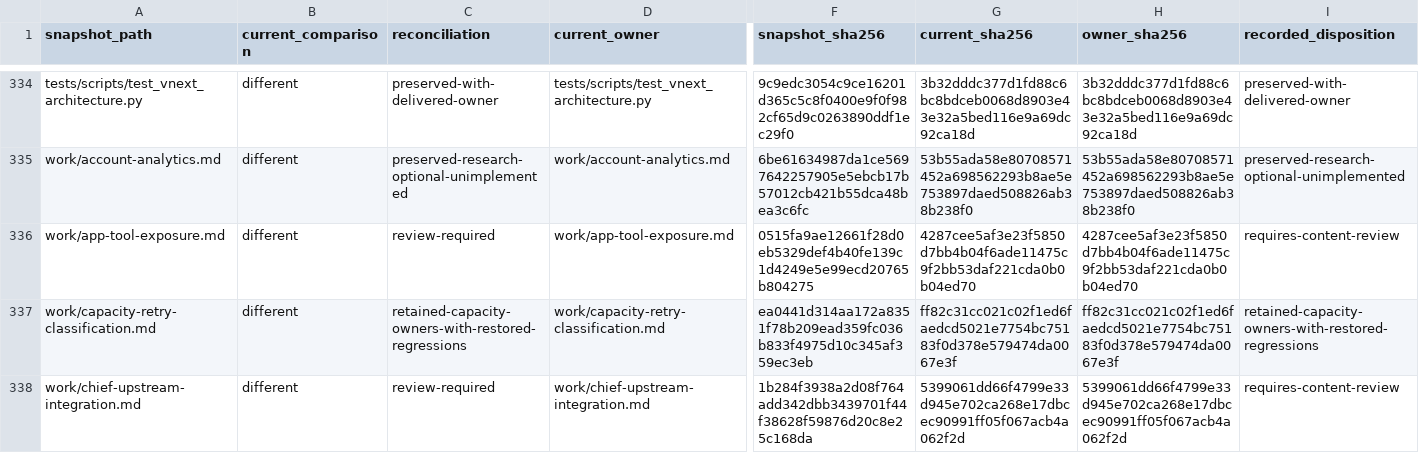
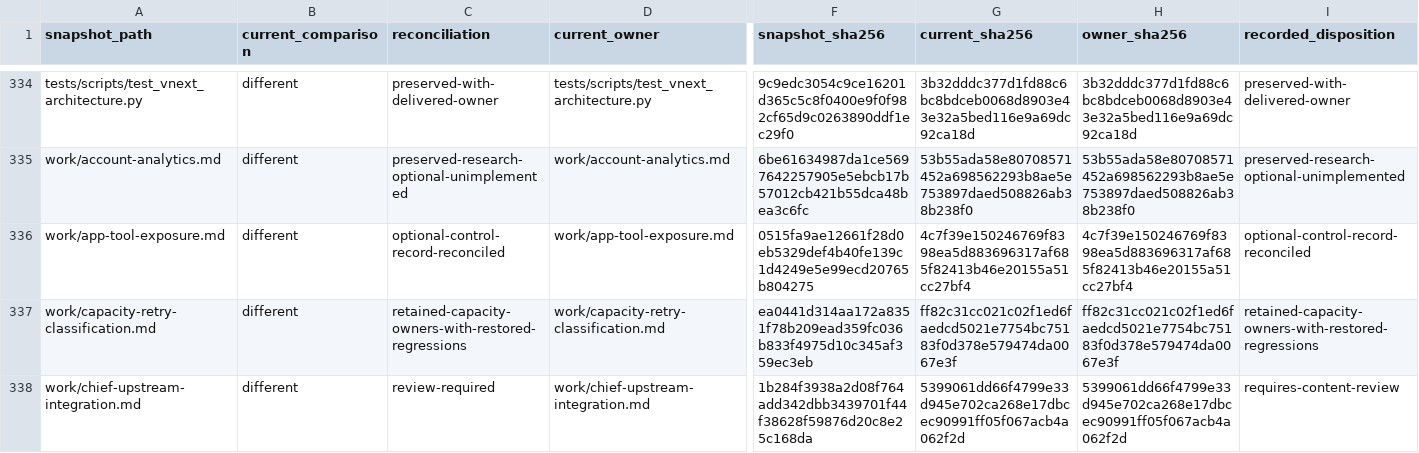
Before and after one commit to acg-box/decodex, a TSV file: work/upstream-inherited-files.tsv, drawn as a sheet; only a part is shown, gaps mark what is left out; the diff covers the shown part only; the diff names each change by its address in the sheet, - before the commit and + after, or states it on an @@ line.

Commit message:
Classify optional integration controls and preserve plugin history

```diff
--- a/work/upstream-inherited-files.tsv
+++ b/work/upstream-inherited-files.tsv
-C336 (reconciliation): review-required
+C336 (reconciliation): optional-control-record-reconciled
-G336 (current_sha256): 4287cee5af3e23f5850d7bb4b04f6ade11475c9f2bb53daf221cda0b0b04ed70
+G336 (current_sha256): 4c7f39e150246769f8398ea5d883696317af685f82413b46e20155a51cc27bf4
-H336 (owner_sha256): 4287cee5af3e23f5850d7bb4b04f6ade11475c9f2bb53daf221cda0b0b04ed70
+H336 (owner_sha256): 4c7f39e150246769f8398ea5d883696317af685f82413b46e20155a51cc27bf4
-I336 (recorded_disposition): requires-content-review
+I336 (recorded_disposition): optional-control-record-reconciled
```
Also changed, not shown: 10 edited cells elsewhere in this file, 4 other files.
